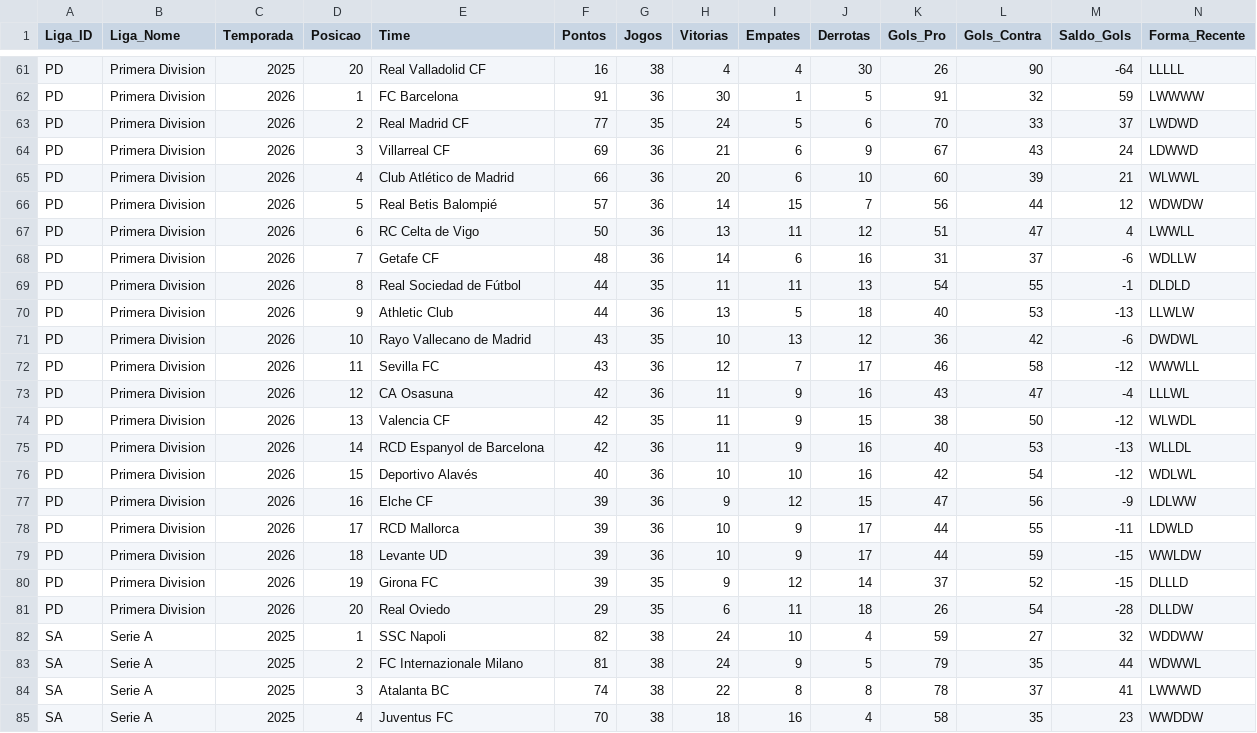
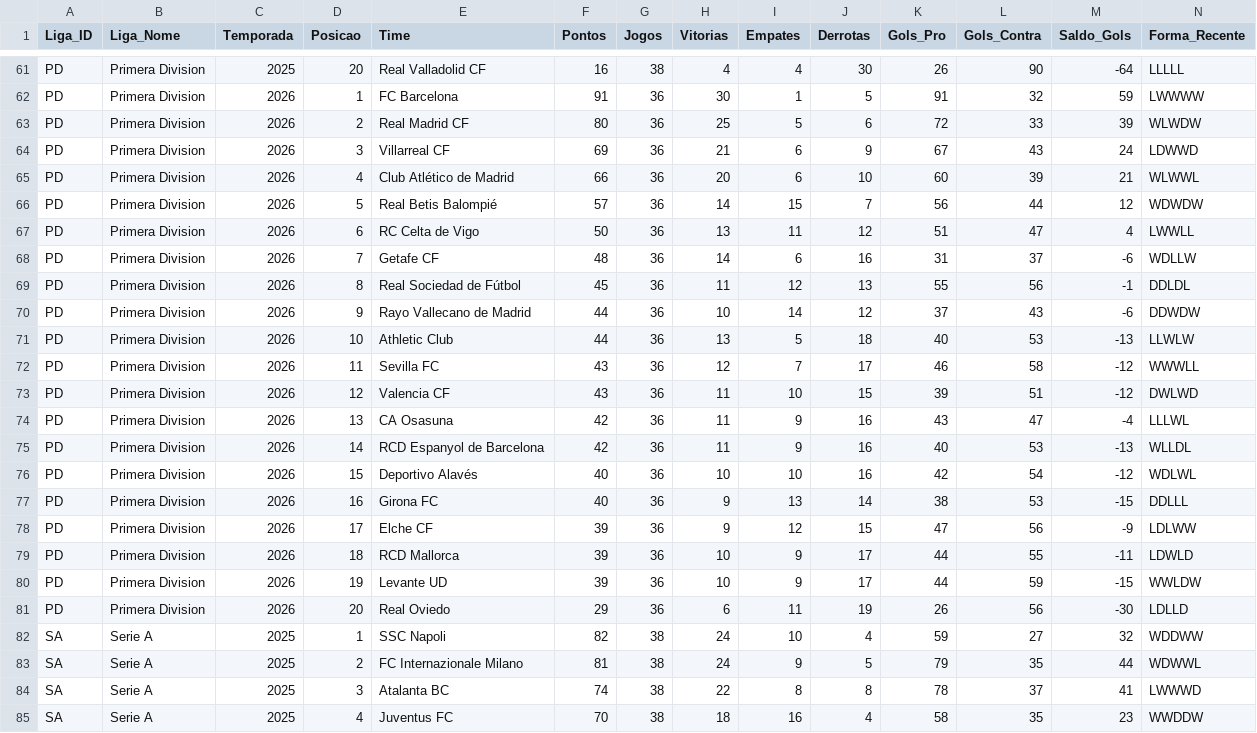
Before and after one commit to tiagoprog/BIG-6, a CSV file: base_mestre_futebol_europeu.csv, drawn as a sheet; only a part is shown, gaps mark what is left out.

Commit message:
Atualização automática dos dados da API

```diff
--- a/base_mestre_futebol_europeu.csv
+++ b/base_mestre_futebol_europeu.csv
@@ -62,3 +62,3 @@ PD,Primera Division,2025,20,Real Valladolid CF,16,38,4,4,30,26,90,-64,LLLLL
 PD,Primera Division,2026,1,FC Barcelona,91,36,30,1,5,91,32,59,LWWWW
-PD,Primera Division,2026,2,Real Madrid CF,77,35,24,5,6,70,33,37,LWDWD
+PD,Primera Division,2026,2,Real Madrid CF,80,36,25,5,6,72,33,39,WLWDW
 PD,Primera Division,2026,3,Villarreal CF,69,36,21,6,9,67,43,24,LDWWD
@@ -68,15 +68,15 @@ PD,Primera Division,2026,6,RC Celta de Vigo,50,36,13,11,12,51,47,4,LWWLL
 PD,Primera Division,2026,7,Getafe CF,48,36,14,6,16,31,37,-6,WDLLW
-PD,Primera Division,2026,8,Real Sociedad de Fútbol,44,35,11,11,13,54,55,-1,DLDLD
-PD,Primera Division,2026,9,Athletic Club,44,36,13,5,18,40,53,-13,LLWLW
-PD,Primera Division,2026,10,Rayo Vallecano de Madrid,43,35,10,13,12,36,42,-6,DWDWL
+PD,Primera Division,2026,8,Real Sociedad de Fútbol,45,36,11,12,13,55,56,-1,DDLDL
+PD,Primera Division,2026,9,Rayo Vallecano de Madrid,44,36,10,14,12,37,43,-6,DDWDW
+PD,Primera Division,2026,10,Athletic Club,44,36,13,5,18,40,53,-13,LLWLW
 PD,Primera Division,2026,11,Sevilla FC,43,36,12,7,17,46,58,-12,WWWLL
-PD,Primera Division,2026,12,CA Osasuna,42,36,11,9,16,43,47,-4,LLLWL
-PD,Primera Division,2026,13,Valencia CF,42,35,11,9,15,38,50,-12,WLWDL
+PD,Primera Division,2026,12,Valencia CF,43,36,11,10,15,39,51,-12,DWLWD
+PD,Primera Division,2026,13,CA Osasuna,42,36,11,9,16,43,47,-4,LLLWL
 PD,Primera Division,2026,14,RCD Espanyol de Barcelona,42,36,11,9,16,40,53,-13,WLLDL
 PD,Primera Division,2026,15,Deportivo Alavés,40,36,10,10,16,42,54,-12,WDLWL
-PD,Primera Division,2026,16,Elche CF,39,36,9,12,15,47,56,-9,LDLWW
-PD,Primera Division,2026,17,RCD Mallorca,39,36,10,9,17,44,55,-11,LDWLD
-PD,Primera Division,2026,18,Levante UD,39,36,10,9,17,44,59,-15,WWLDW
-PD,Primera Division,2026,19,Girona FC,39,35,9,12,14,37,52,-15,DLLLD
-PD,Primera Division,2026,20,Real Oviedo,29,35,6,11,18,26,54,-28,DLLDW
+PD,Primera Division,2026,16,Girona FC,40,36,9,13,14,38,53,-15,DDLLL
+PD,Primera Division,2026,17,Elche CF,39,36,9,12,15,47,56,-9,LDLWW
+PD,Primera Division,2026,18,RCD Mallorca,39,36,10,9,17,44,55,-11,LDWLD
+PD,Primera Division,2026,19,Levante UD,39,36,10,9,17,44,59,-15,WWLDW
+PD,Primera Division,2026,20,Real Oviedo,29,36,6,11,19,26,56,-30,LDLLD
 SA,Serie A,2025,1,SSC Napoli,82,38,24,10,4,59,27,32,WDDWW
```
